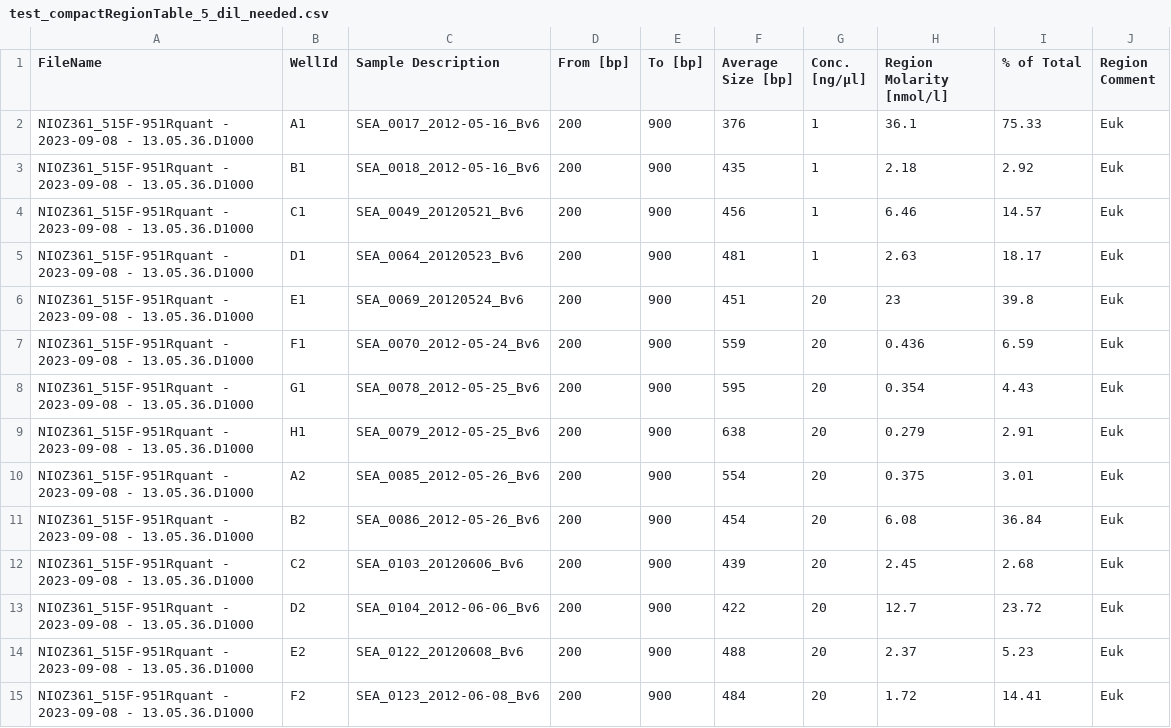
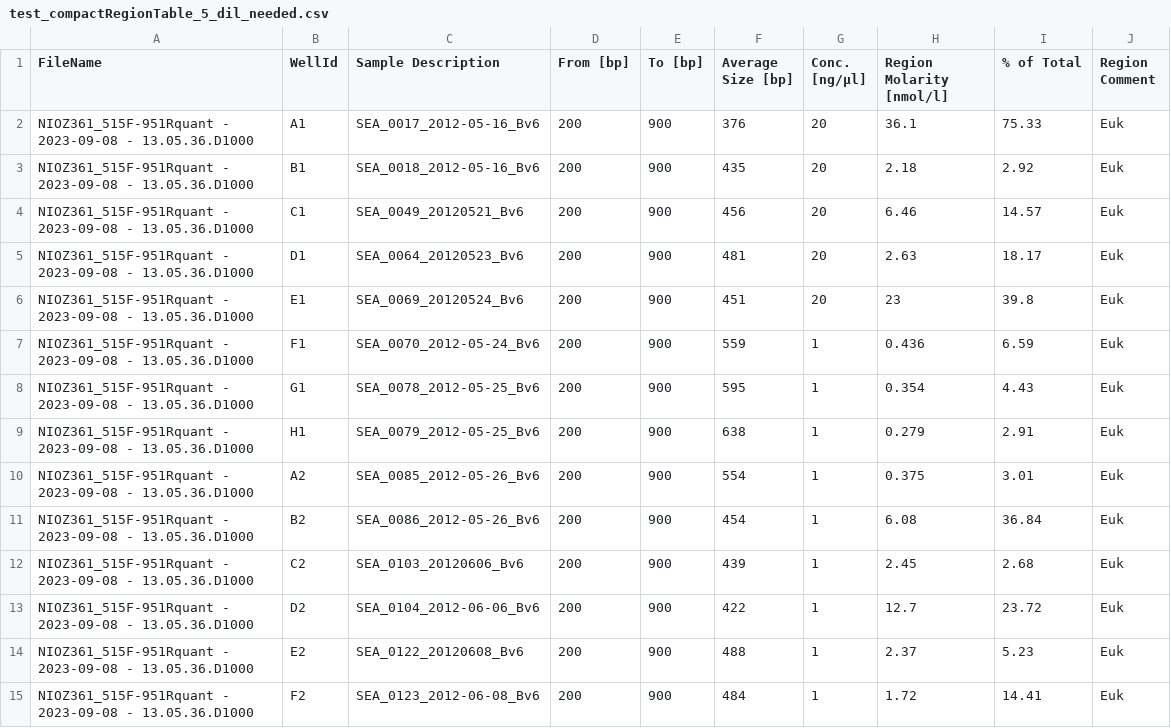
Before and after one commit to MolLabNIOZ/molecular_tools, a CSV file: tapestation/test_compactRegionTable_5_dil_needed.csv, drawn as a sheet; only a part is shown; the diff covers the shown part only.

```diff
--- a/tapestation/test_compactRegionTable_5_dil_needed.csv
+++ b/tapestation/test_compactRegionTable_5_dil_needed.csv
@@ -1,15 +1,15 @@
 FileName,WellId,Sample Description,From [bp],To [bp],Average Size [bp],Conc. [ng/µl],Region Molarity [nmol/l],% of Total,Region Comment
-NIOZ361_515F-951Rquant - 2023-09-08 - 13.05.36.D1000,A1,SEA_0017_2012-05-16_Bv6,200,900,376,1,36.1,75.33,Euk
-NIOZ361_515F-951Rquant - 2023-09-08 - 13.05.36.D1000,B1,SEA_0018_2012-05-16_Bv6,200,900,435,1,2.18,2.92,Euk
-NIOZ361_515F-951Rquant - 2023-09-08 - 13.05.36.D1000,C1,SEA_0049_20120521_Bv6,200,900,456,1,6.46,14.57,Euk
-NIOZ361_515F-951Rquant - 2023-09-08 - 13.05.36.D1000,D1,SEA_0064_20120523_Bv6,200,900,481,1,2.63,18.17,Euk
+NIOZ361_515F-951Rquant - 2023-09-08 - 13.05.36.D1000,A1,SEA_0017_2012-05-16_Bv6,200,900,376,20,36.1,75.33,Euk
+NIOZ361_515F-951Rquant - 2023-09-08 - 13.05.36.D1000,B1,SEA_0018_2012-05-16_Bv6,200,900,435,20,2.18,2.92,Euk
+NIOZ361_515F-951Rquant - 2023-09-08 - 13.05.36.D1000,C1,SEA_0049_20120521_Bv6,200,900,456,20,6.46,14.57,Euk
+NIOZ361_515F-951Rquant - 2023-09-08 - 13.05.36.D1000,D1,SEA_0064_20120523_Bv6,200,900,481,20,2.63,18.17,Euk
 NIOZ361_515F-951Rquant - 2023-09-08 - 13.05.36.D1000,E1,SEA_0069_20120524_Bv6,200,900,451,20,23,39.8,Euk
-NIOZ361_515F-951Rquant - 2023-09-08 - 13.05.36.D1000,F1,SEA_0070_2012-05-24_Bv6,200,900,559,20,0.436,6.59,Euk
-NIOZ361_515F-951Rquant - 2023-09-08 - 13.05.36.D1000,G1,SEA_0078_2012-05-25_Bv6,200,900,595,20,0.354,4.43,Euk
-NIOZ361_515F-951Rquant - 2023-09-08 - 13.05.36.D1000,H1,SEA_0079_2012-05-25_Bv6,200,900,638,20,0.279,2.91,Euk
-NIOZ361_515F-951Rquant - 2023-09-08 - 13.05.36.D1000,A2,SEA_0085_2012-05-26_Bv6,200,900,554,20,0.375,3.01,Euk
-NIOZ361_515F-951Rquant - 2023-09-08 - 13.05.36.D1000,B2,SEA_0086_2012-05-26_Bv6,200,900,454,20,6.08,36.84,Euk
-NIOZ361_515F-951Rquant - 2023-09-08 - 13.05.36.D1000,C2,SEA_0103_20120606_Bv6,200,900,439,20,2.45,2.68,Euk
-NIOZ361_515F-951Rquant - 2023-09-08 - 13.05.36.D1000,D2,SEA_0104_2012-06-06_Bv6,200,900,422,20,12.7,23.72,Euk
-NIOZ361_515F-951Rquant - 2023-09-08 - 13.05.36.D1000,E2,SEA_0122_20120608_Bv6,200,900,488,20,2.37,5.23,Euk
-NIOZ361_515F-951Rquant - 2023-09-08 - 13.05.36.D1000,F2,SEA_0123_2012-06-08_Bv6,200,900,484,20,1.72,14.41,Euk
+NIOZ361_515F-951Rquant - 2023-09-08 - 13.05.36.D1000,F1,SEA_0070_2012-05-24_Bv6,200,900,559,1,0.436,6.59,Euk
+NIOZ361_515F-951Rquant - 2023-09-08 - 13.05.36.D1000,G1,SEA_0078_2012-05-25_Bv6,200,900,595,1,0.354,4.43,Euk
+NIOZ361_515F-951Rquant - 2023-09-08 - 13.05.36.D1000,H1,SEA_0079_2012-05-25_Bv6,200,900,638,1,0.279,2.91,Euk
+NIOZ361_515F-951Rquant - 2023-09-08 - 13.05.36.D1000,A2,SEA_0085_2012-05-26_Bv6,200,900,554,1,0.375,3.01,Euk
+NIOZ361_515F-951Rquant - 2023-09-08 - 13.05.36.D1000,B2,SEA_0086_2012-05-26_Bv6,200,900,454,1,6.08,36.84,Euk
+NIOZ361_515F-951Rquant - 2023-09-08 - 13.05.36.D1000,C2,SEA_0103_20120606_Bv6,200,900,439,1,2.45,2.68,Euk
+NIOZ361_515F-951Rquant - 2023-09-08 - 13.05.36.D1000,D2,SEA_0104_2012-06-06_Bv6,200,900,422,1,12.7,23.72,Euk
+NIOZ361_515F-951Rquant - 2023-09-08 - 13.05.36.D1000,E2,SEA_0122_20120608_Bv6,200,900,488,1,2.37,5.23,Euk
+NIOZ361_515F-951Rquant - 2023-09-08 - 13.05.36.D1000,F2,SEA_0123_2012-06-08_Bv6,200,900,484,1,1.72,14.41,Euk
```
Also changed, not shown: 82 edited cells elsewhere in this file, 1 other file.
